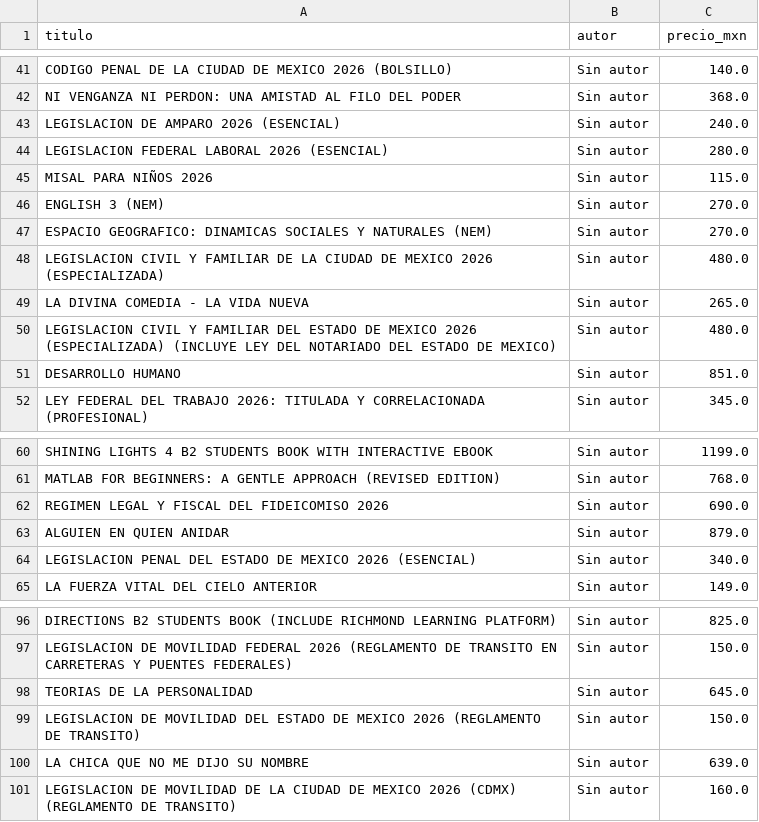
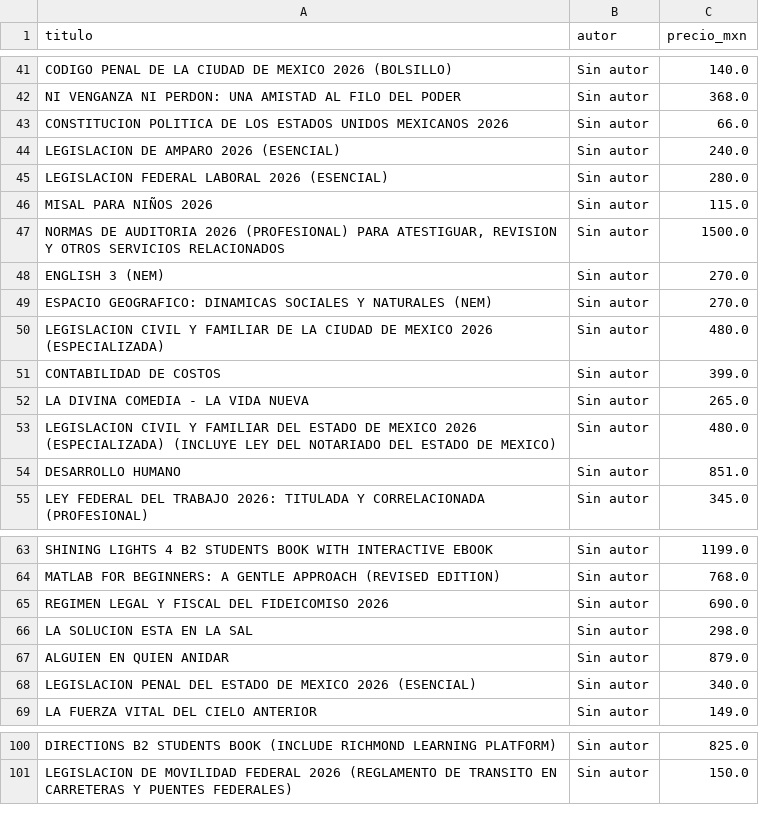
Before and after one commit to Karenz09/Web-scraping-libreria-Morelos, a CSV file: catalogo_libros_LibreriaMorelos.csv, drawn as a sheet; only a part is shown, gaps mark what is left out.

```diff
--- a/catalogo_libros_LibreriaMorelos.csv
+++ b/catalogo_libros_LibreriaMorelos.csv
@@ -42,2 +42,3 @@ CODIGO PENAL DE LA CIUDAD DE MEXICO 2026 (BOLSILLO),Sin autor,140.0
 NI VENGANZA NI PERDON: UNA AMISTAD AL FILO DEL PODER,Sin autor,368.0
+CONSTITUCION POLITICA DE LOS ESTADOS UNIDOS MEXICANOS 2026,Sin autor,66.0
 LEGISLACION DE AMPARO 2026 (ESENCIAL),Sin autor,240.0
@@ -45,2 +46,3 @@ LEGISLACION FEDERAL LABORAL 2026 (ESENCIAL),Sin autor,280.0
 MISAL PARA NIÑOS 2026,Sin autor,115.0
+"NORMAS DE AUDITORIA 2026 (PROFESIONAL) PARA ATESTIGUAR, REVISION Y OTROS SERVICIOS RELACIONADOS",Sin autor,1500.0
 ENGLISH 3 (NEM),Sin autor,270.0
@@ -48,2 +50,3 @@ ESPACIO GEOGRAFICO: DINAMICAS SOCIALES Y NATURALES (NEM),Sin autor,270.0
 LEGISLACION CIVIL Y FAMILIAR DE LA CIUDAD DE MEXICO 2026 (ESPECIALIZADA),Sin autor,480.0
+CONTABILIDAD DE COSTOS,Sin autor,399.0
 LA DIVINA COMEDIA - LA VIDA NUEVA,Sin autor,265.0
@@ -62,2 +65,3 @@ MATLAB FOR BEGINNERS: A GENTLE APPROACH (REVISED EDITION),Sin autor,768.0
 REGIMEN LEGAL Y FISCAL DEL FIDEICOMISO 2026,Sin autor,690.0
+LA SOLUCION ESTA EN LA SAL,Sin autor,298.0
 ALGUIEN EN QUIEN ANIDAR,Sin autor,879.0
@@ -97,5 +101 @@ DIRECTIONS B2 STUDENTS BOOK (INCLUDE RICHMOND LEARNING PLATFORM),Sin autor,825.0
 LEGISLACION DE MOVILIDAD FEDERAL 2026 (REGLAMENTO DE TRANSITO EN CARRETERAS Y PUENTES FEDERALES),Sin autor,150.0
-TEORIAS DE LA PERSONALIDAD,Sin autor,645.0
-LEGISLACION DE MOVILIDAD DEL ESTADO DE MEXICO 2026 (REGLAMENTO DE TRANSITO),Sin autor,150.0
-LA CHICA QUE NO ME DIJO SU NOMBRE,Sin autor,639.0
-LEGISLACION DE MOVILIDAD DE LA CIUDAD DE MEXICO 2026 (CDMX) (REGLAMENTO DE TRANSITO),Sin autor,160.0
```
